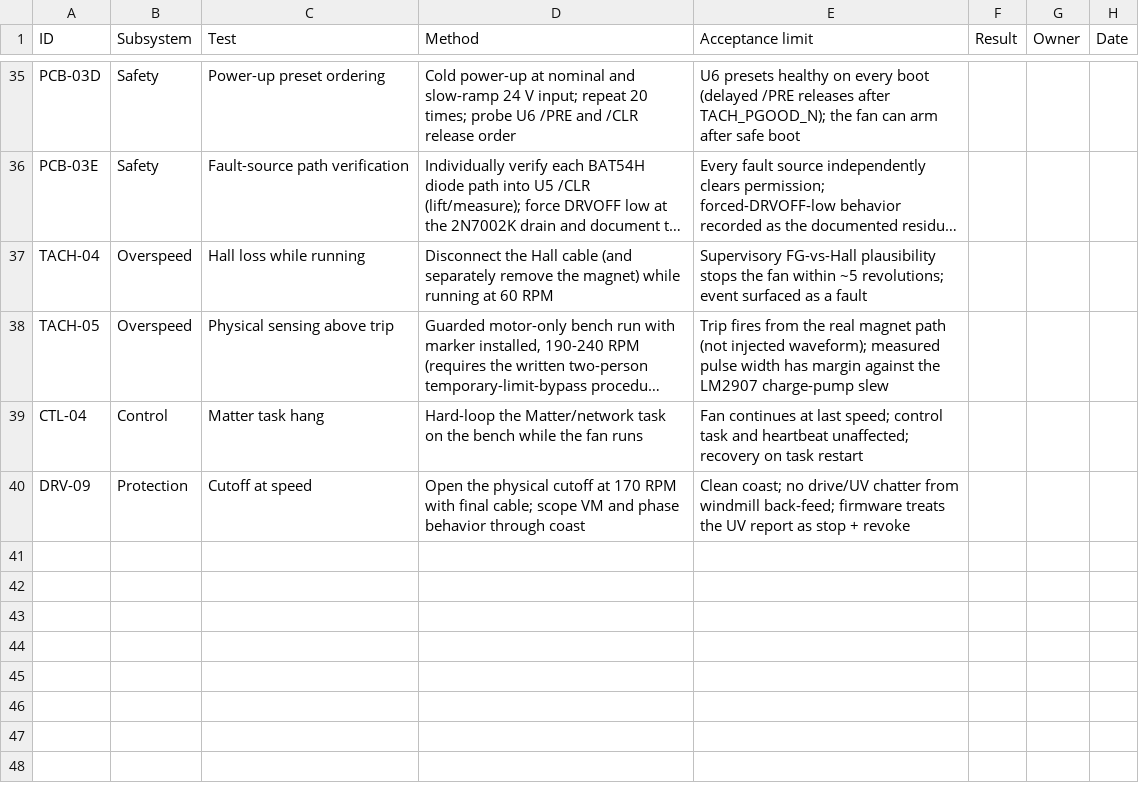
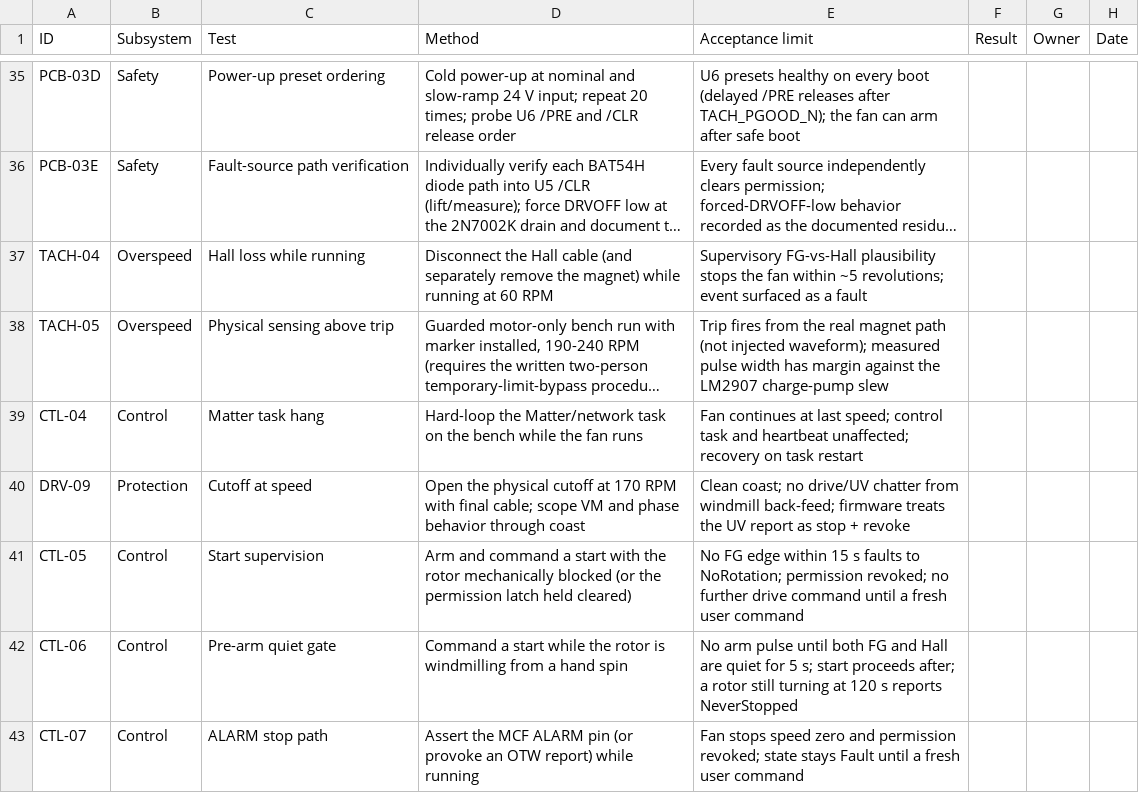
Before and after one commit to micthiesen/stillair, a CSV file: testing/test-matrix.csv, drawn as a sheet; only a part is shown, gaps mark what is left out; long unchanged cells end in …; the diff names each change by its address in the sheet, - before the commit and + after, or states it on an @@ line.

```diff
--- a/testing/test-matrix.csv
+++ b/testing/test-matrix.csv
+row 41: CTL-05 | Control | Start supervision | Arm and command a start with the rotor mechanically blocked (or the permission latch held cleared) | No FG edge within 15 s faults to NoRotation; permission revoked; no further drive command until a fresh user command
+row 42: CTL-06 | Control | Pre-arm quiet gate | Command a start while the rotor is windmilling from a hand spin | No arm pulse until both FG and Hall are quiet for 5 s; start proceeds after; a rotor still turning at 120 s reports NeverStopped
+row 43: CTL-07 | Control | ALARM stop path | Assert the MCF ALARM pin (or provoke an OTW report) while running | Fan stops speed zero and permission revoked; state stays Fault until a fresh user command
```
Also changed, not shown: 6 other files.
